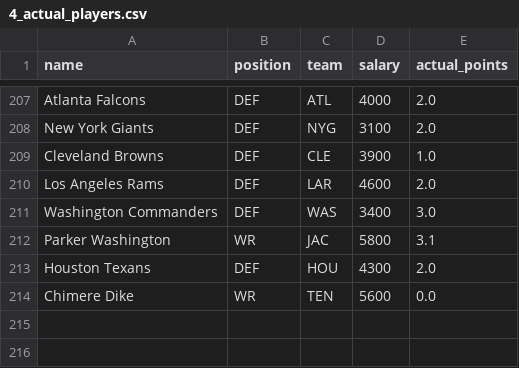
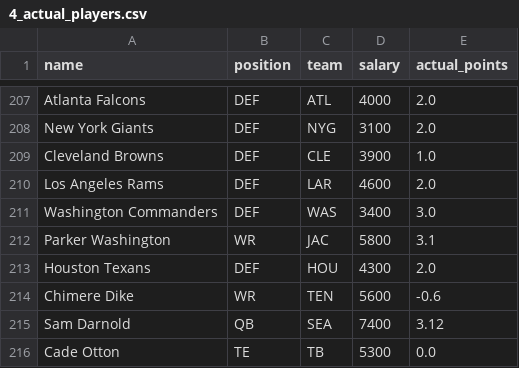
Before and after one commit to samvaran/fantasyvalue, a CSV file: data/2025_11_30/intermediate/4_actual_players.csv, drawn as a sheet; only a part is shown, gaps mark what is left out.

```diff
--- a/data/2025_11_30/intermediate/4_actual_players.csv
+++ b/data/2025_11_30/intermediate/4_actual_players.csv
@@ -213,2 +213,4 @@ Parker Washington,WR,JAC,5800,3.1
 Houston Texans,DEF,HOU,4300,2.0
-Chimere Dike,WR,TEN,5600,0.0
+Chimere Dike,WR,TEN,5600,-0.6
+Sam Darnold,QB,SEA,7400,3.12
+Cade Otton,TE,TB,5300,0.0
```
Also changed, not shown: 40 other files.
